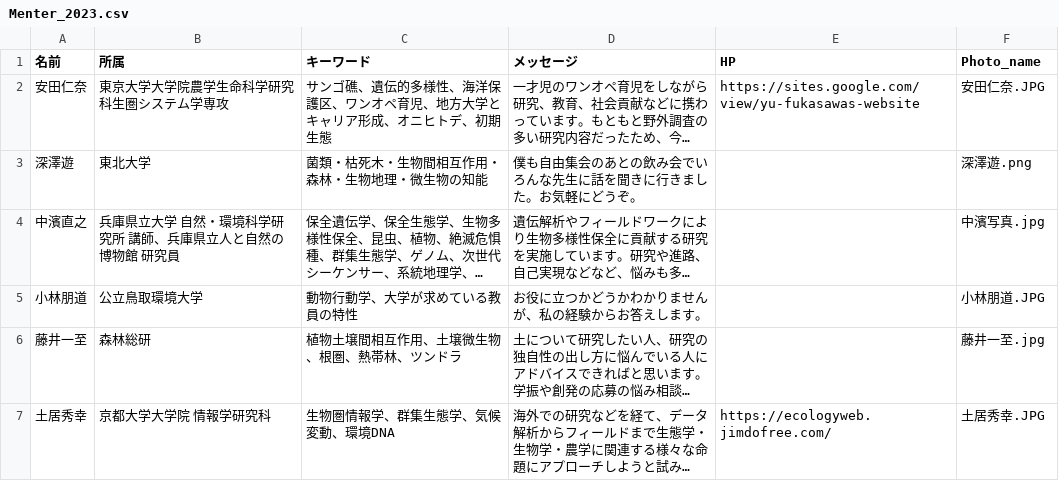
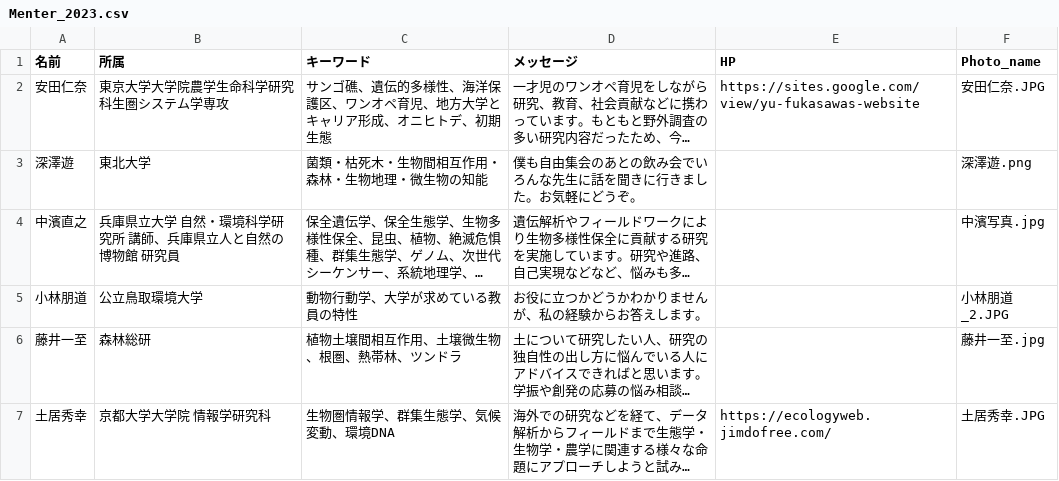
Before and after one commit to Mogu25/moai_2023, a CSV file: Menter_2023.csv, drawn as a sheet; only a part is shown; long unchanged cells end in …; the diff names each change by its address in the sheet, - before the commit and + after, or states it on an @@ line.

```diff
--- a/Menter_2023.csv
+++ b/Menter_2023.csv
-F5 (Photo_name): 小林朋道.JPG
+F5 (Photo_name): 小林朋道_2.JPG
```
Also changed, not shown: 30 other files.
